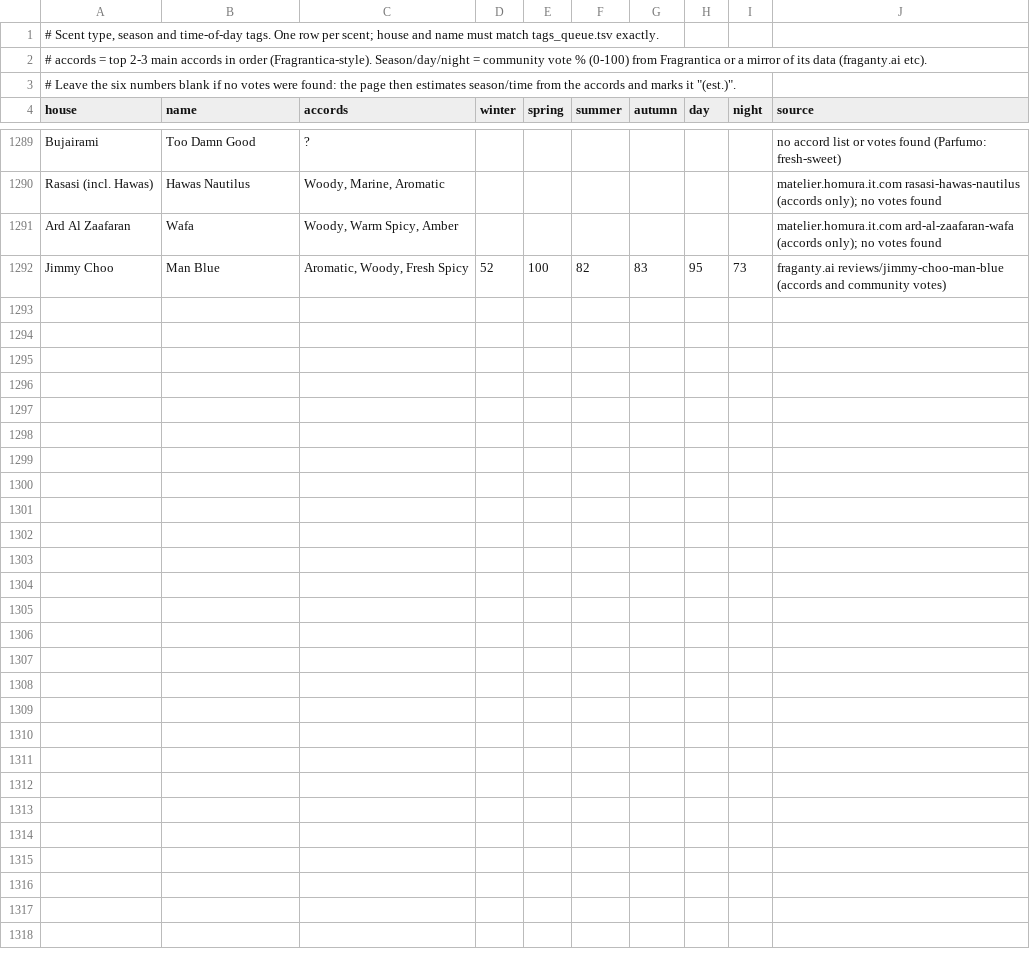
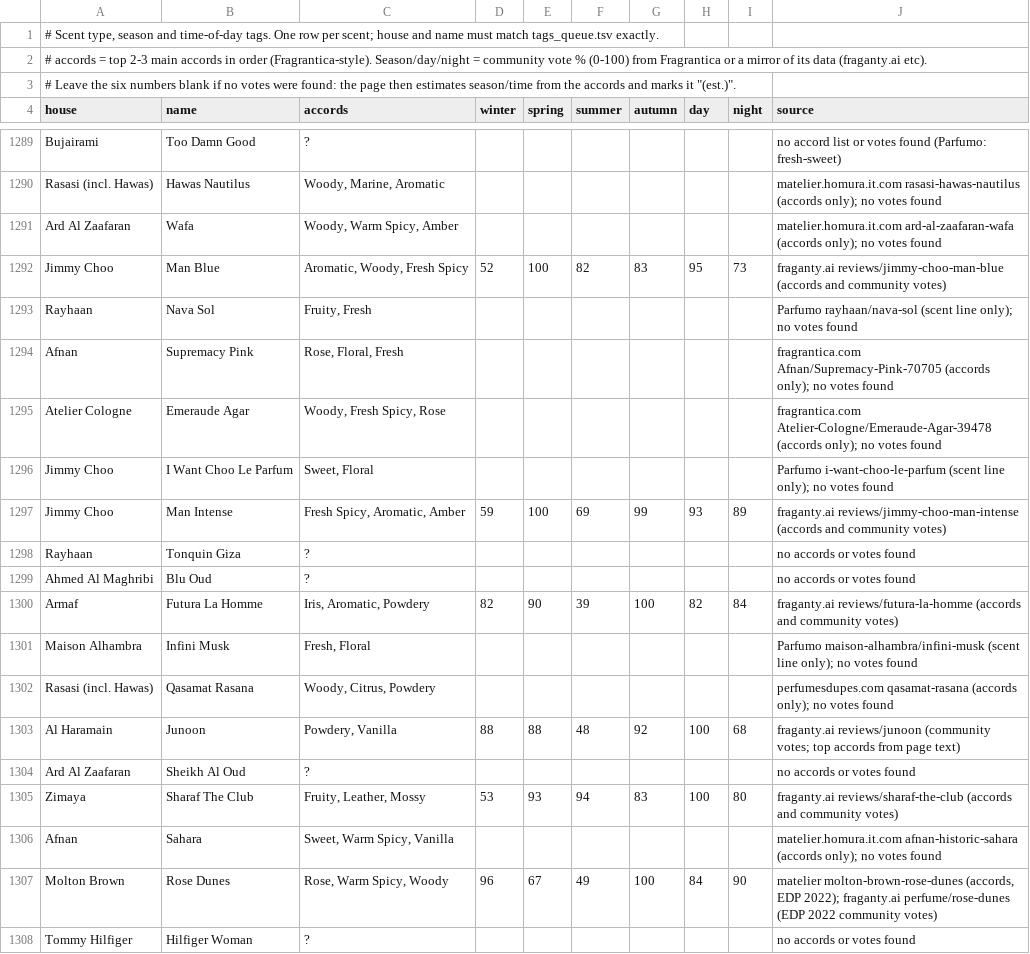
Before and after one commit to faraz-yarkhan/Fragrances, a TSV file: build/tags.tsv, drawn as a sheet; only a part is shown, gaps mark what is left out; the diff covers the shown part only.

```diff
--- a/build/tags.tsv
+++ b/build/tags.tsv
@@ -1292 +1292,17 @@ Ard Al Zaafaran	Wafa	Woody, Warm Spicy, Amber							matelier.homura.it.com ard-a
 Jimmy Choo	Man Blue	Aromatic, Woody, Fresh Spicy	52	100	82	83	95	73	fraganty.ai reviews/jimmy-choo-man-blue (accords and community votes)
+Rayhaan	Nava Sol	Fruity, Fresh							Parfumo rayhaan/nava-sol (scent line only); no votes found
+Afnan	Supremacy Pink	Rose, Floral, Fresh							fragrantica.com Afnan/Supremacy-Pink-70705 (accords only); no votes found
+Atelier Cologne	Emeraude Agar	Woody, Fresh Spicy, Rose							fragrantica.com Atelier-Cologne/Emeraude-Agar-39478 (accords only); no votes found
+Jimmy Choo	I Want Choo Le Parfum	Sweet, Floral							Parfumo i-want-choo-le-parfum (scent line only); no votes found
+Jimmy Choo	Man Intense	Fresh Spicy, Aromatic, Amber	59	100	69	99	93	89	fraganty.ai reviews/jimmy-choo-man-intense (accords and community votes)
+Rayhaan	Tonquin Giza	?							no accords or votes found
+Ahmed Al Maghribi	Blu Oud	?							no accords or votes found
+Armaf	Futura La Homme	Iris, Aromatic, Powdery	82	90	39	100	82	84	fraganty.ai reviews/futura-la-homme (accords and community votes)
+Maison Alhambra	Infini Musk	Fresh, Floral							Parfumo maison-alhambra/infini-musk (scent line only); no votes found
+Rasasi (incl. Hawas)	Qasamat Rasana	Woody, Citrus, Powdery							perfumesdupes.com qasamat-rasana (accords only); no votes found
+Al Haramain	Junoon	Powdery, Vanilla	88	88	48	92	100	68	fraganty.ai reviews/junoon (community votes; top accords from page text)
+Ard Al Zaafaran	Sheikh Al Oud	?							no accords or votes found
+Zimaya	Sharaf The Club	Fruity, Leather, Mossy	53	93	94	83	100	80	fraganty.ai reviews/sharaf-the-club (accords and community votes)
+Afnan	Sahara	Sweet, Warm Spicy, Vanilla							matelier.homura.it.com afnan-historic-sahara (accords only); no votes found
+Molton Brown	Rose Dunes	Rose, Warm Spicy, Woody	96	67	49	100	84	90	matelier molton-brown-rose-dunes (accords, EDP 2022); fraganty.ai perfume/rose-dunes (EDP 2022 community votes)
+Tommy Hilfiger	Hilfiger Woman	?							no accords or votes found
```
Also changed, not shown: 14 added rows elsewhere in this file, 3 other files.
